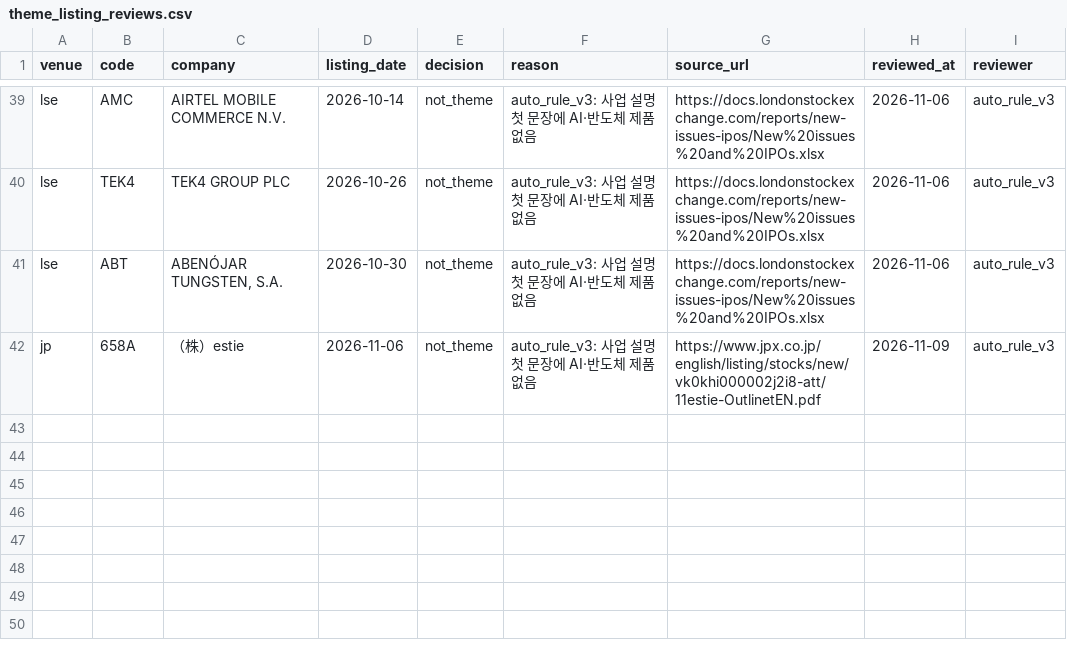
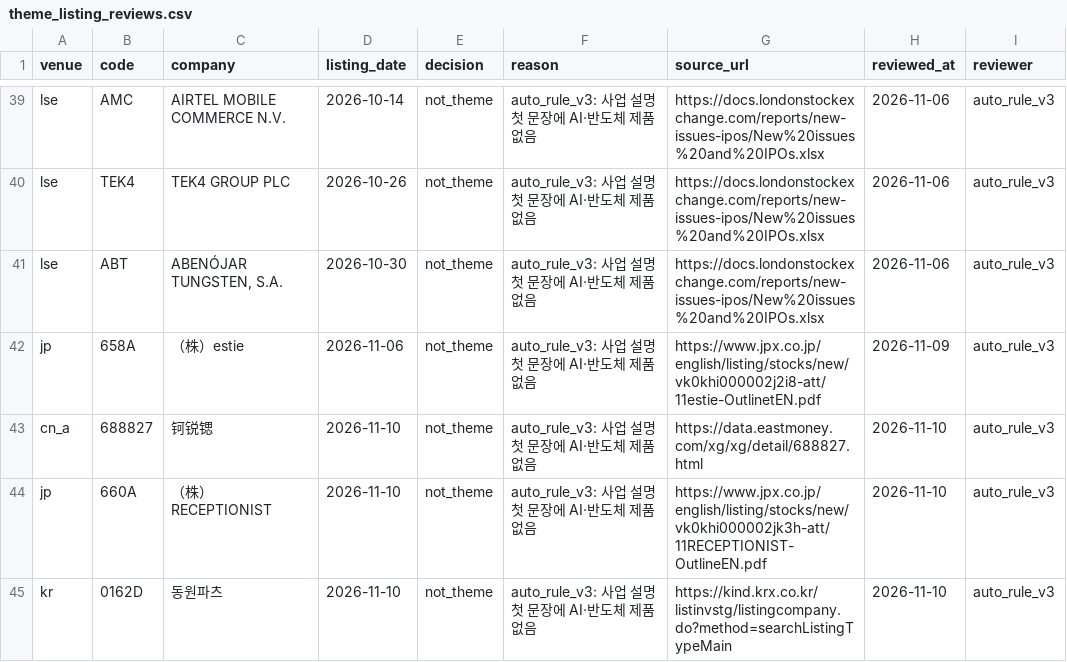
Before and after one commit to Sung-JinPark/Jin-s-investing-prediction, a CSV file: data/statistics/ipo/theme_listing_reviews.csv, drawn as a sheet; only a part is shown, gaps mark what is left out; the diff names each change by its address in the sheet, - before the commit and + after, or states it on an @@ line.

```diff
--- a/data/statistics/ipo/theme_listing_reviews.csv
+++ b/data/statistics/ipo/theme_listing_reviews.csv
+row 43: cn_a | 688827 | 钶锐锶 | 2026-11-10 | not_theme | auto_rule_v3: 사업 설명 첫 문장에 AI·반도체 제품 없음 | https://data.eastmoney.com/xg/xg/detail/688827.html | 2026-11-10 | auto_rule_v3
+row 44: jp | 660A | （株）RECEPTIONIST | 2026-11-10 | not_theme | auto_rule_v3: 사업 설명 첫 문장에 AI·반도체 제품 없음 | https://www.jpx.co.jp/english/listing/stocks/new/vk0khi000002jk3h-att/11RECEPTIONIST-OutlineEN.pdf | 2026-11-10 | auto_rule_v3
+row 45: kr | 0162D | 동원파츠 | 2026-11-10 | not_theme | auto_rule_v3: 사업 설명 첫 문장에 AI·반도체 제품 없음 | https://kind.krx.co.kr/listinvstg/listingcompany.do?method=searchListingTypeMain | 2026-11-10 | auto_rule_v3
```
Also changed, not shown: 11 other files.
